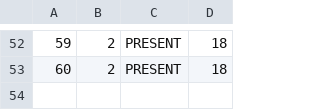
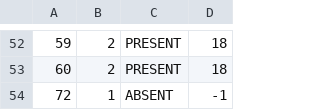
Before and after one commit to JovanDozic/sims-2023-group-4-team-A, a CSV file: sims-2023-group-4-team-A/SIMSProject/Resources/Data/tourguests.csv, drawn as a sheet; only a part is shown, gaps mark what is left out.

```diff
--- a/sims-2023-group-4-team-A/SIMSProject/Resources/Data/tourguests.csv
+++ b/sims-2023-group-4-team-A/SIMSProject/Resources/Data/tourguests.csv
@@ -53 +53,2 @@
 60|2|PRESENT|18
+72|1|ABSENT|-1
```
Also changed, not shown: sims-2023-group-4-team-A/SIMSProject/Resources/Data/tourAppointments.csv, sims-2023-group-4-team-A/SIMSProject/Resources/Data/tourreservation.csv, 17 other files.
